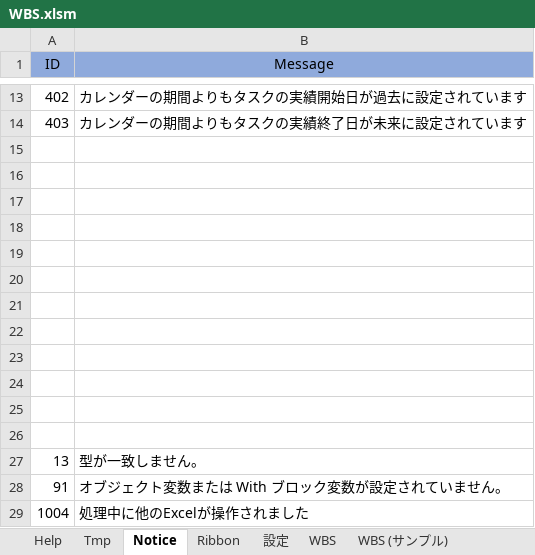
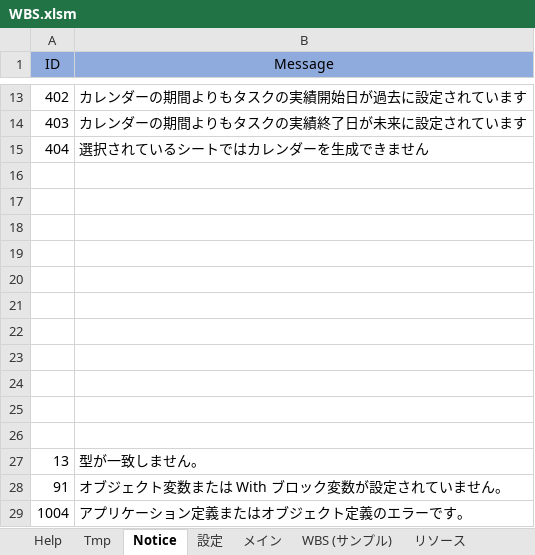
Before and after one commit to bkoizumi/WBS, an Excel workbook: WBS.xlsm, sheet Notice, drawn as a sheet; only a part is shown, gaps mark what is left out; values as stored, in another font and other column widths than the file's, no borders; the diff names each change by its address in the sheet, - before the commit and + after, or states it on an @@ line.

```diff
--- a/WBS.xlsm (sheet Notice)
+++ b/WBS.xlsm (sheet Notice)
-sheet tab: WBS
+sheet tab: メイン
-sheet tab: Ribbon
+sheet tab: リソース
-row 15: (empty)
+row 15: 404 | 選択されているシートではカレンダーを生成できません
-B29 (Message): 処理中に他のExcelが操作されました
+B29 (Message): アプリケーション定義またはオブジェクト定義のエラーです。
```
Also changed, not shown: sheet メイン, sheet WBS (サンプル), sheet 設定, sheet Help, formulas that keep their value, charts or pictures, 31 other files.
